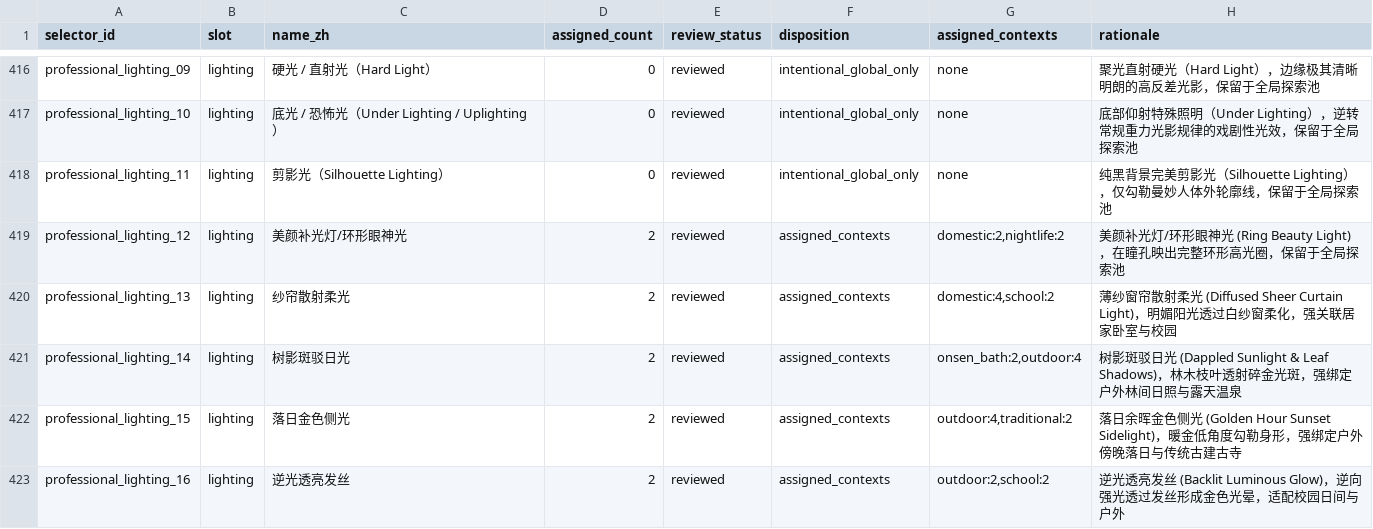
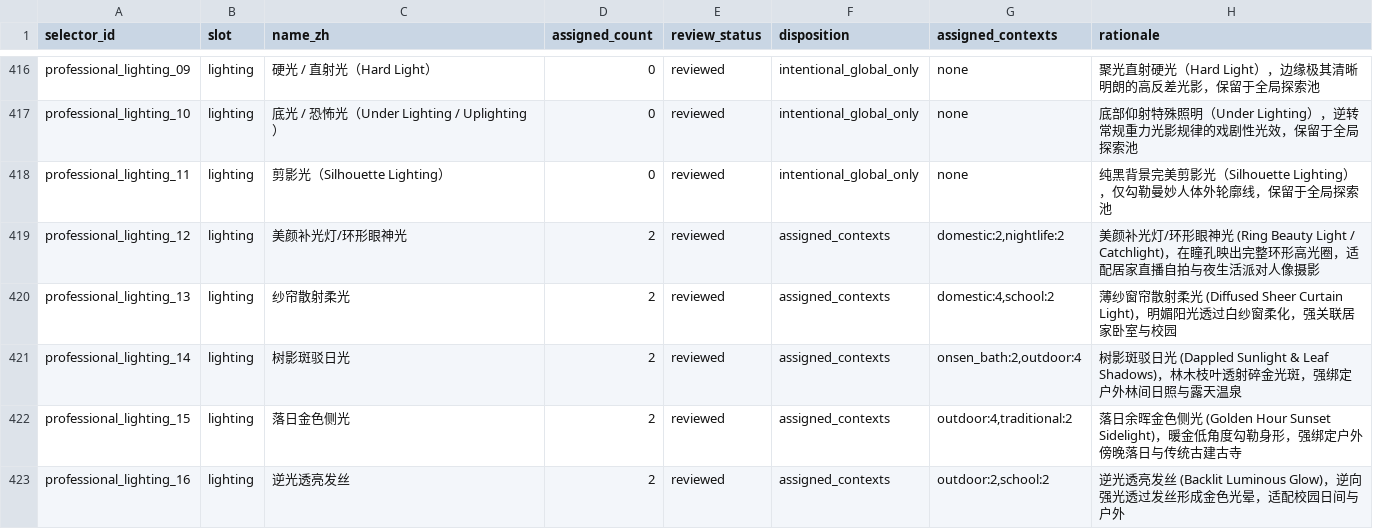
Before and after one commit to imymi/ComfyUI-IYKYK, a TSV file: docs/m1_selector_attribution_ledger.tsv, drawn as a sheet; only a part is shown, gaps mark what is left out.

Commit message:
feat(m2): implement runtime context affinity matrix and fallback sampling
- Fix two M1 audit wrap-up documentation items:
  1. tattoo neutral rationale updated to reflect neutral sampling semantics without institutional prohibition text.
  2. ring beauty light (professional_lighting_12) rationale aligned with domestic and nightlife party contexts.
- Deploy approved 196-cell runtime matrix in data/context_affinity.json (18 neutral cells: 14 generic + 4 tattoo; 178 weighted cells with 4/2/1 weights; 0 phantom IDs).
- Implement empty candidate intersection graceful fallback to G_s in lib/context_affinity.py for pre-filtered conflict scenarios while preserving fail-closed configuration validation.
- Support excluded_ids pre-filtering in lib/sampler.py _sample_from_candidates.
- Add comprehensive M2 unit test suite tests/test_m2_matrix_and_sampling.py (12 tests) covering matrix integrity, neutral distributions, 4/2/1 gradient ordering, multi-signal synthesis, conflict fallback, and fixed-seed determinism.
- Retain baseline comparison fixture in tests/fixtures/baseline_context_affinity_rc10.json.

```diff
--- a/docs/m1_selector_attribution_ledger.tsv
+++ b/docs/m1_selector_attribution_ledger.tsv
@@ -418,3 +418,3 @@ professional_lighting_10	lighting	底光 / 恐怖光（Under Lighting / Uplighti
 professional_lighting_11	lighting	剪影光（Silhouette Lighting）	0	reviewed	intentional_global_only	none	纯黑背景完美剪影光（Silhouette Lighting），仅勾勒曼妙人体外轮廓线，保留于全局探索池
-professional_lighting_12	lighting	美颜补光灯/环形眼神光	2	reviewed	assigned_contexts	domestic:2,nightlife:2	美颜补光灯/环形眼神光 (Ring Beauty Light)，在瞳孔映出完整环形高光圈，保留于全局探索池
+professional_lighting_12	lighting	美颜补光灯/环形眼神光	2	reviewed	assigned_contexts	domestic:2,nightlife:2	美颜补光灯/环形眼神光 (Ring Beauty Light / Catchlight)，在瞳孔映出完整环形高光圈，适配居家直播自拍与夜生活派对人像摄影
 professional_lighting_13	lighting	纱帘散射柔光	2	reviewed	assigned_contexts	domestic:4,school:2	薄纱窗帘散射柔光 (Diffused Sheer Curtain Light)，明媚阳光透过白纱窗柔化，强关联居家卧室与校园
```
Also changed, not shown: 10 other files.
